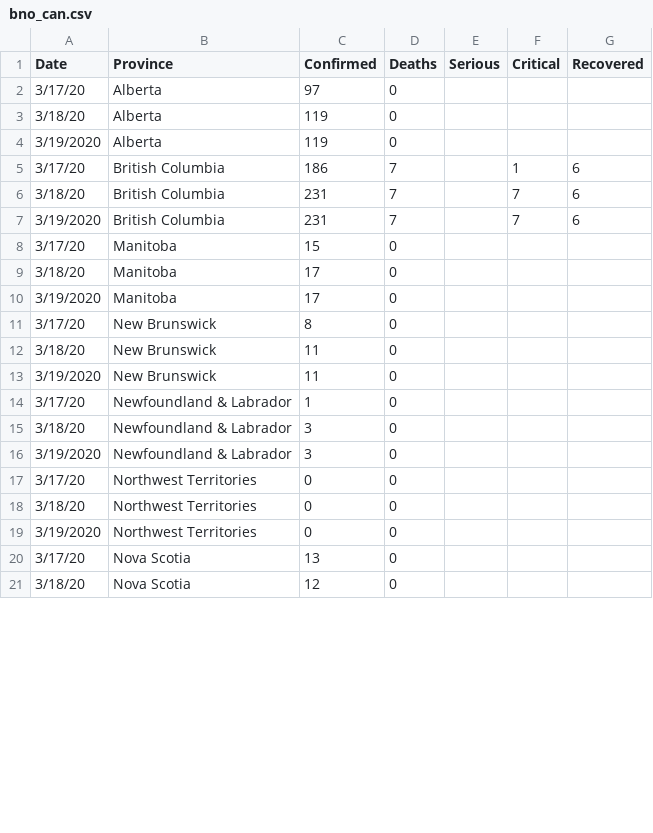
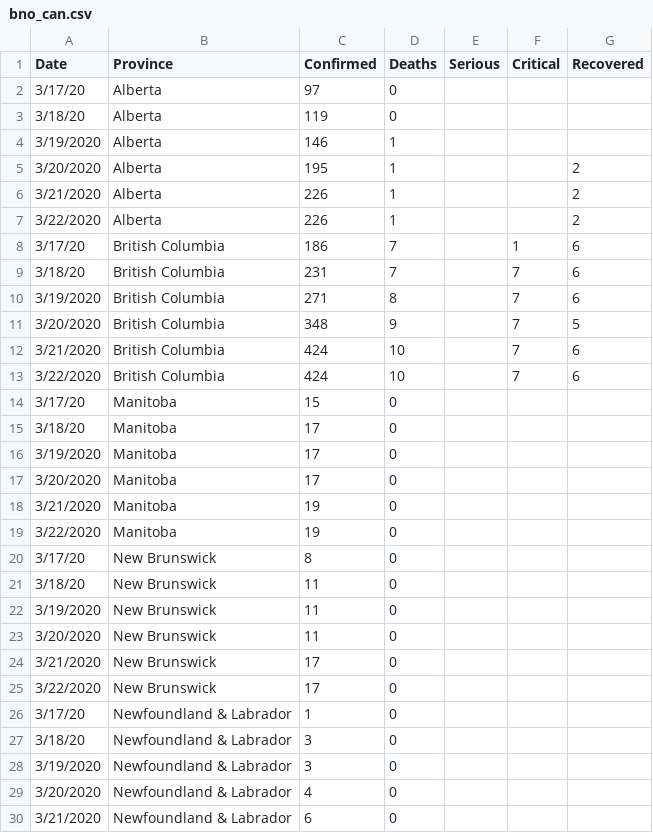
Before and after one commit to jagsfan82/Covid19-WebScrape-Plus, a CSV file: csv_dump/bno_can.csv, drawn as a sheet; only a part is shown; the shorter side is filled out with more unchanged rows; the diff covers the shown part only.

```diff
--- a/csv_dump/bno_can.csv
+++ b/csv_dump/bno_can.csv
@@ -3,6 +3,12 @@
 3/18/20,Alberta,119,0,,,
-3/19/2020,Alberta,119,0,,,
+3/19/2020,Alberta,146,1,,,
+3/20/2020,Alberta,195,1,,,2
+3/21/2020,Alberta,226,1,,,2
+3/22/2020,Alberta,226,1,,,2
 3/17/20,British Columbia,186,7,,1,6
 3/18/20,British Columbia,231,7,,7,6
-3/19/2020,British Columbia,231,7,,7,6
+3/19/2020,British Columbia,271,8,,7,6
+3/20/2020,British Columbia,348,9,,7,5
+3/21/2020,British Columbia,424,10,,7,6
+3/22/2020,British Columbia,424,10,,7,6
 3/17/20,Manitoba,15,0,,,
@@ -10,2 +16,5 @@
 3/19/2020,Manitoba,17,0,,,
+3/20/2020,Manitoba,17,0,,,
+3/21/2020,Manitoba,19,0,,,
+3/22/2020,Manitoba,19,0,,,
 3/17/20,New Brunswick,8,0,,,
@@ -13,2 +22,5 @@
 3/19/2020,New Brunswick,11,0,,,
+3/20/2020,New Brunswick,11,0,,,
+3/21/2020,New Brunswick,17,0,,,
+3/22/2020,New Brunswick,17,0,,,
 3/17/20,Newfoundland & Labrador,1,0,,,
@@ -16 +28,3 @@
 3/19/2020,Newfoundland & Labrador,3,0,,,
+3/20/2020,Newfoundland & Labrador,4,0,,,
+3/21/2020,Newfoundland & Labrador,6,0,,,
```
Also changed, not shown: 25 added rows and 6 edited cells elsewhere in this file, csv_dump/bno_aus_plus.csv, csv_dump/bno_aus_unpivot.csv, 34 other files.
